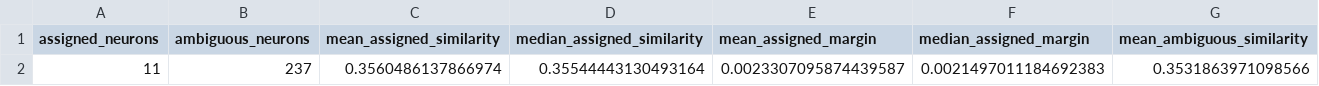
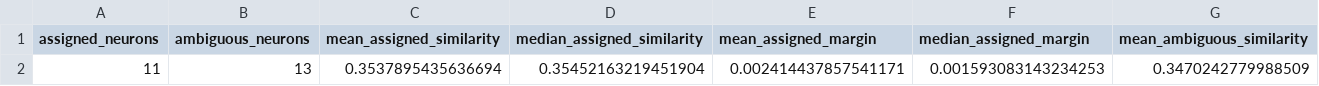
Before and after one commit to jadpolito/xai-project-5, a CSV file: data/semantic_alignment_summary.csv, drawn as a sheet; only a part is shown; removed rows and columns are numbered as before the commit, all else as after; rows hold the shown columns only; the diff names each change by its address in the sheet, - before the commit and + after, or states it on an @@ line.

```diff
--- a/data/semantic_alignment_summary.csv
+++ b/data/semantic_alignment_summary.csv
-row 2: 11 | 237 | 0.3560486137866974 | 0.35544443130493164 | 0.0023307095874439587 | 0.0021497011184692383 | 0.3531863971098566
+row 2: 11 | 13 | 0.3537895435636694 | 0.35452163219451904 | 0.002414437857541171 | 0.001593083143234253 | 0.3470242779988509
```
Also changed, not shown: data/before_after_filtering_summary.csv, 18 other files.
